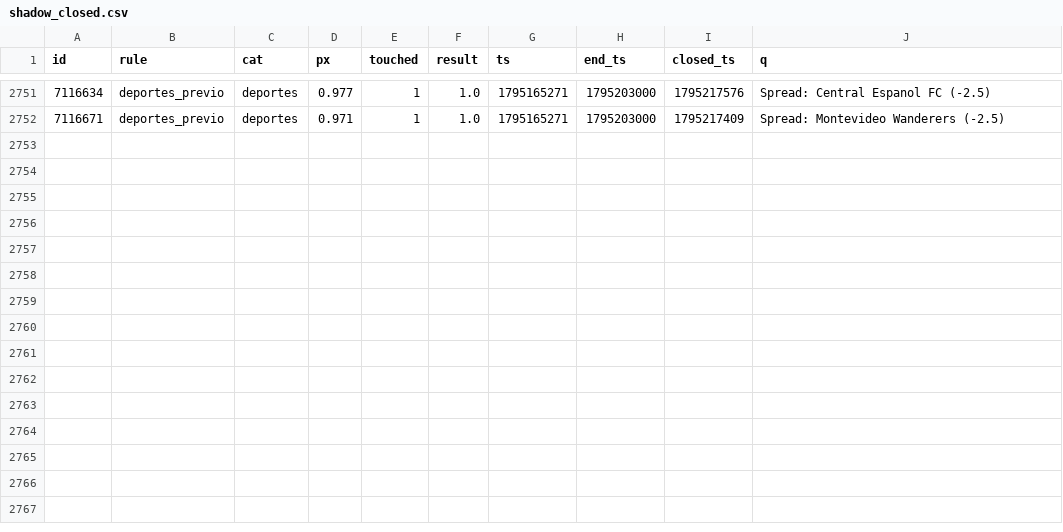
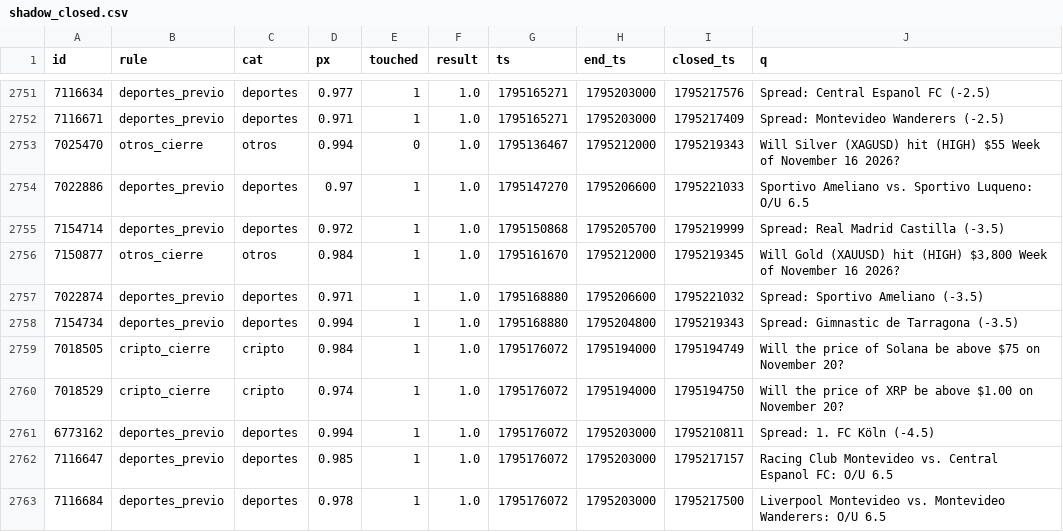
Before and after one commit to changelcerdajr-svg/changelpina, a CSV file: sweeper/data/paper/shadow_closed.csv, drawn as a sheet; only a part is shown, gaps mark what is left out.

```diff
--- a/sweeper/data/paper/shadow_closed.csv
+++ b/sweeper/data/paper/shadow_closed.csv
@@ -2752 +2752,12 @@ id,rule,cat,px,touched,result,ts,end_ts,closed_ts,q
 7116671,deportes_previo,deportes,0.971,1,1.0,1795165271,1795203000,1795217409,Spread: Montevideo Wanderers (-2.5)
+7025470,otros_cierre,otros,0.994,0,1.0,1795136467,1795212000,1795219343,Will Silver (XAGUSD) hit (HIGH) $55 Week of November 16 2026?
+7022886,deportes_previo,deportes,0.97,1,1.0,1795147270,1795206600,1795221033,Sportivo Ameliano vs. Sportivo Luqueno: O/U 6.5
+7154714,deportes_previo,deportes,0.972,1,1.0,1795150868,1795205700,1795219999,Spread: Real Madrid Castilla (-3.5)
+7150877,otros_cierre,otros,0.984,1,1.0,1795161670,1795212000,1795219345,"Will Gold (XAUUSD) hit (HIGH) $3,800 Week of November 16 2026?"
+7022874,deportes_previo,deportes,0.971,1,1.0,1795168880,1795206600,1795221032,Spread: Sportivo Ameliano (-3.5)
+7154734,deportes_previo,deportes,0.994,1,1.0,1795168880,1795204800,1795219343,Spread: Gimnastic de Tarragona (-3.5)
+7018505,cripto_cierre,cripto,0.984,1,1.0,1795176072,1795194000,1795194749,Will the price of Solana be above $75 on November 20?
+7018529,cripto_cierre,cripto,0.974,1,1.0,1795176072,1795194000,1795194750,Will the price of XRP be above $1.00 on November 20?
+6773162,deportes_previo,deportes,0.994,1,1.0,1795176072,1795203000,1795210811,Spread: 1. FC Köln (-4.5)
+7116647,deportes_previo,deportes,0.985,1,1.0,1795176072,1795203000,1795217157,Racing Club Montevideo vs. Central Espanol FC: O/U 6.5
+7116684,deportes_previo,deportes,0.978,1,1.0,1795176072,1795203000,1795217500,Liverpool Montevideo vs. Montevideo Wanderers: O/U 6.5
```
Also changed, not shown: sweeper/data/paper_agresivo/shadow_closed.csv, 7 other files.
